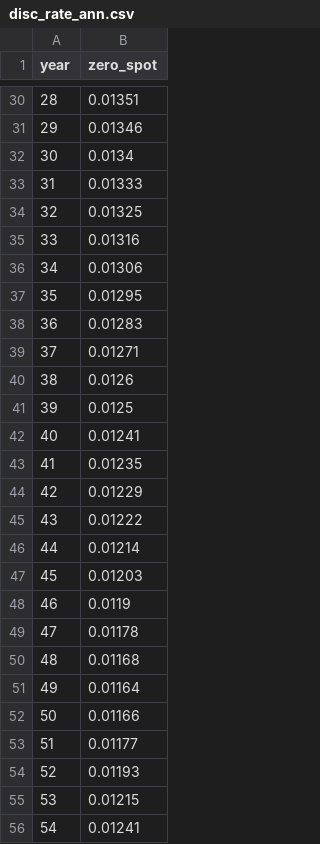
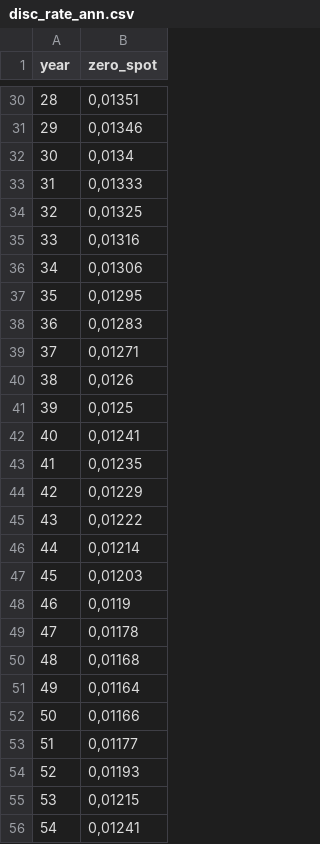
Before and after one commit to kevinbamouni/ActuarialModellingInCSharp, a CSV file: BasicTermS/Data/disc_rate_ann.csv, drawn as a sheet; only a part is shown, gaps mark what is left out; the diff covers the shown part only.

```diff
--- a/BasicTermS/Data/disc_rate_ann.csv
+++ b/BasicTermS/Data/disc_rate_ann.csv
@@ -30,27 +30,27 @@
-28;0.01351
-29;0.01346
-30;0.0134
-31;0.01333
-32;0.01325
-33;0.01316
-34;0.01306
-35;0.01295
-36;0.01283
-37;0.01271
-38;0.0126
-39;0.0125
-40;0.01241
-41;0.01235
-42;0.01229
-43;0.01222
-44;0.01214
-45;0.01203
-46;0.0119
-47;0.01178
-48;0.01168
-49;0.01164
-50;0.01166
-51;0.01177
-52;0.01193
-53;0.01215
-54;0.01241
+28;0,01351
+29;0,01346
+30;0,0134
+31;0,01333
+32;0,01325
+33;0,01316
+34;0,01306
+35;0,01295
+36;0,01283
+37;0,01271
+38;0,0126
+39;0,0125
+40;0,01241
+41;0,01235
+42;0,01229
+43;0,01222
+44;0,01214
+45;0,01203
+46;0,0119
+47;0,01178
+48;0,01168
+49;0,01164
+50;0,01166
+51;0,01177
+52;0,01193
+53;0,01215
+54;0,01241
```
Also changed, not shown: 123 edited cells elsewhere in this file, BasicTermS/Data/mort_table.csv, 5 other files.
